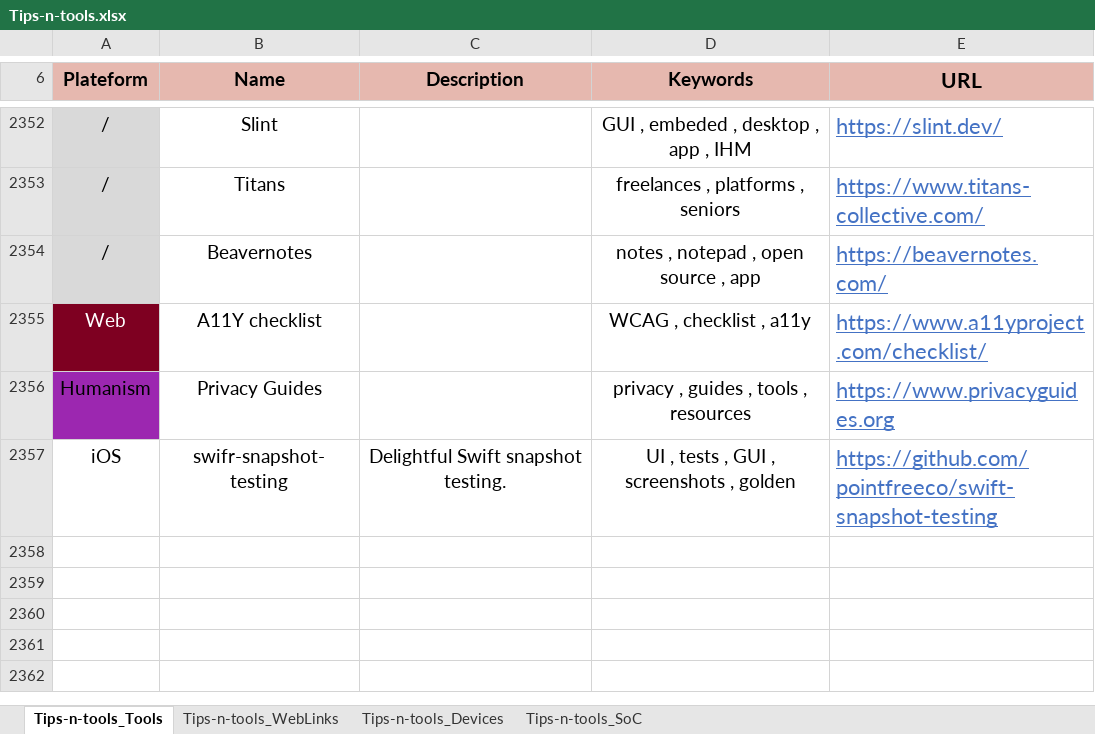
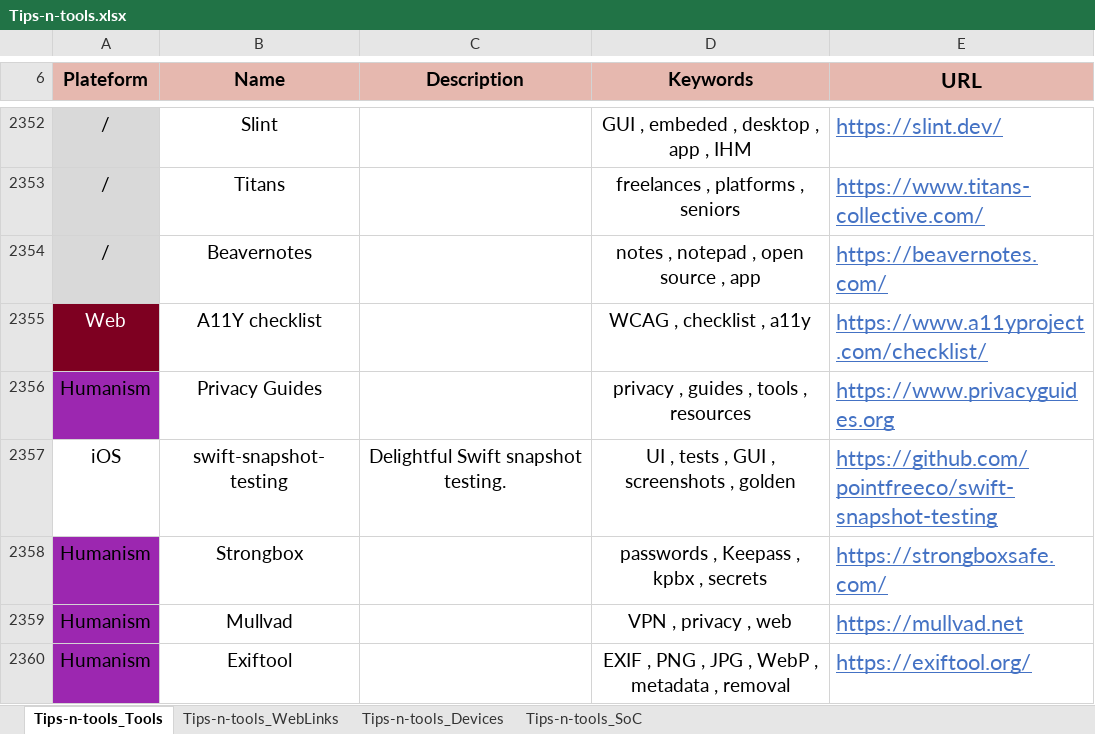
Before and after one commit to pylapp/Tips-tools, an Excel workbook: project/contents/Tips-n-tools.xlsx, sheet Tips-n-tools_Tools, drawn as a sheet; only a part is shown, gaps mark what is left out; values as stored, in another font and other column widths than the file's, no borders; the diff covers the shown part only; the diff names each change by its address in the sheet, - before the commit and + after, or states it on an @@ line.

Commit message:
chore(content): more entries
In TOOLZ:
- Strongbox
- Mullvad
- Exiftool
- MAT2
- 2FAS
- Akaunting
- GnuCash

In WEBZ:
- Software republique
- Adrian Roselli's blog

Signed-off-by: Pierre-Yves Lapersonne <dev@pylapersonne.info>

```diff
--- a/project/contents/Tips-n-tools.xlsx (sheet Tips-n-tools_Tools)
+++ b/project/contents/Tips-n-tools.xlsx (sheet Tips-n-tools_Tools)
-B2357 (Name): swifr-snapshot-testing
+B2357 (Name): swift-snapshot-testing
+row 2358: Humanism | Strongbox |  | passwords , Keepass , kpbx , secrets | https://strongboxsafe.com/
+row 2359: Humanism | Mullvad |  | VPN , privacy , web | https://mullvad.net
+row 2360: Humanism | Exiftool |  | EXIF , PNG , JPG , WebP , metadata , removal | https://exiftool.org/
```
Also changed, not shown: 4 added rows, 3 edited cells and cell formats elsewhere in this sheet, sheet Tips-n-tools_WebLinks, 8 other files.
